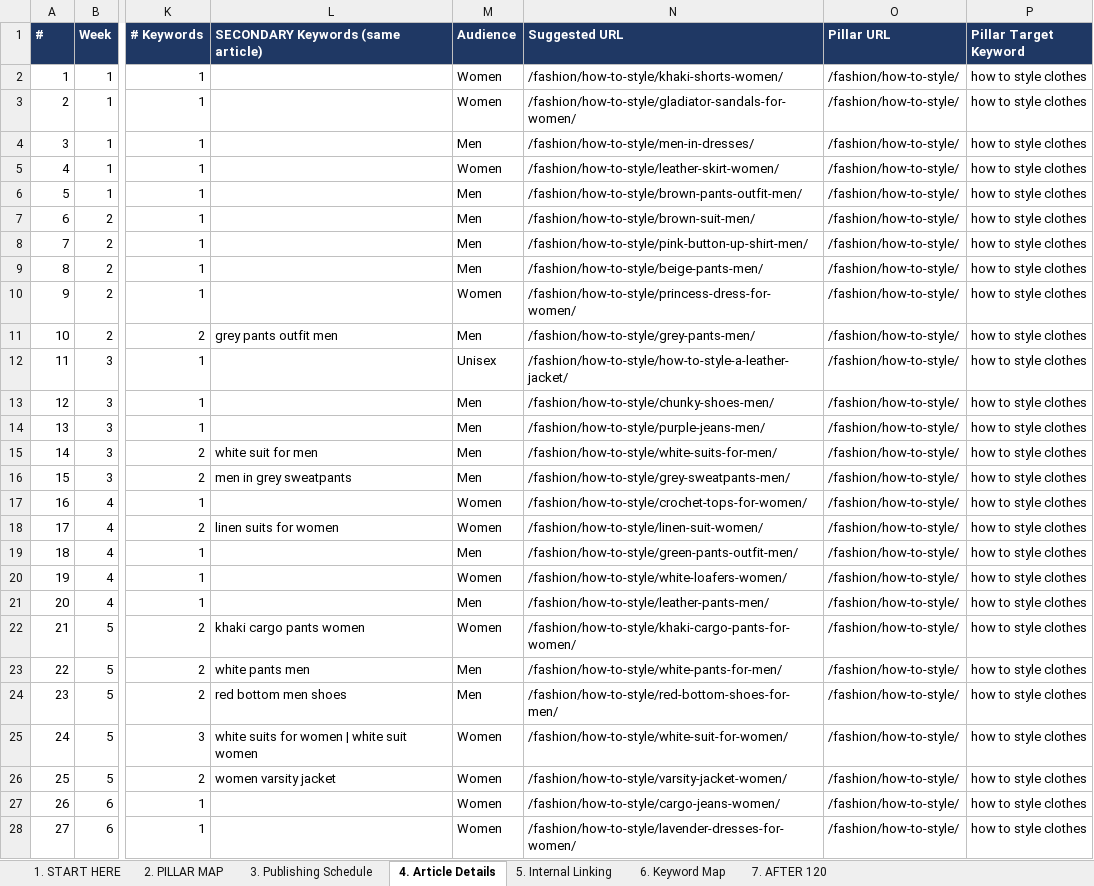
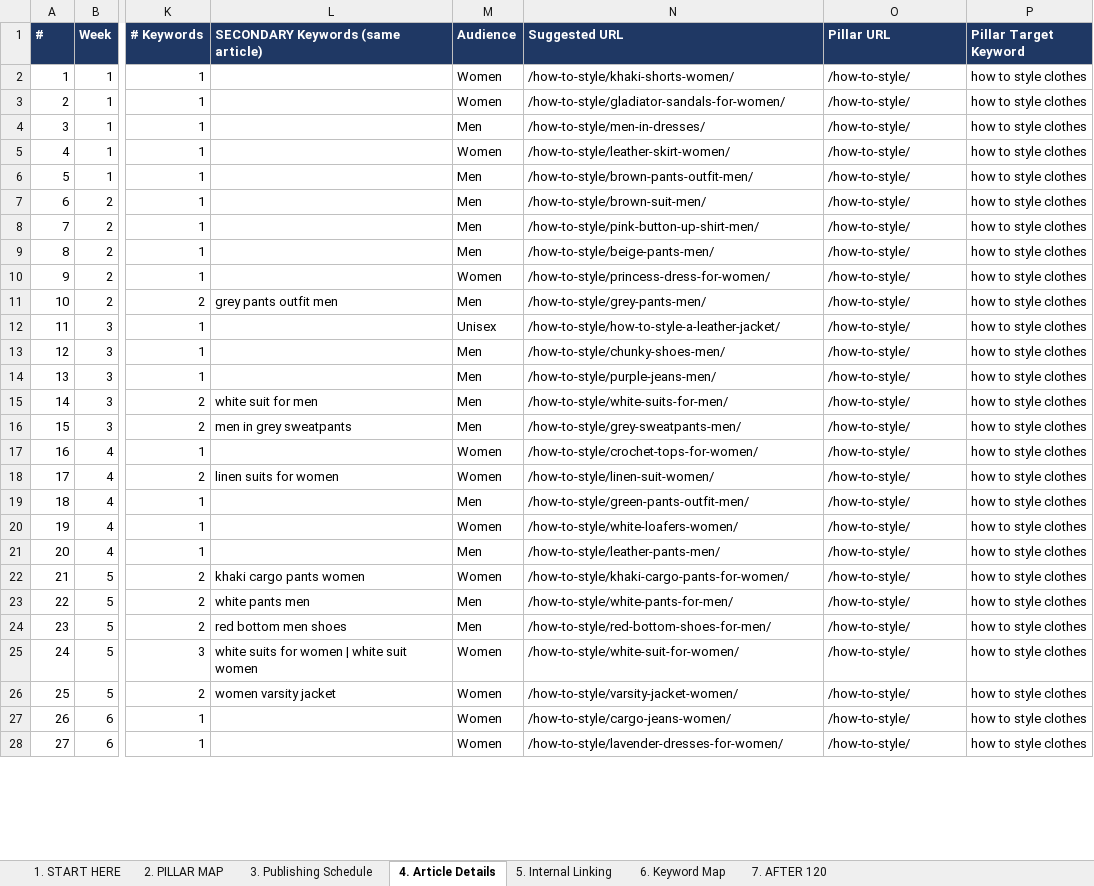
Before and after one commit to lintazubair71-cloud/pdrproject, an Excel workbook: TheWowStyle_120_Article_Roadmap.xlsx, sheet 4. Article Details, drawn as a sheet; only a part is shown, gaps mark what is left out; values as stored, in another font and other column widths than the file's, no borders; the diff covers the shown part only; the diff names each change by its address in the sheet, - before the commit and + after, or states it on an @@ line.

```diff
--- a/TheWowStyle_120_Article_Roadmap.xlsx (sheet 4. Article Details)
+++ b/TheWowStyle_120_Article_Roadmap.xlsx (sheet 4. Article Details)
-N2 (Suggested URL): /fashion/how-to-style/khaki-shorts-women/
+N2 (Suggested URL): /how-to-style/khaki-shorts-women/
-O2:O28 (Pillar URL): /fashion/how-to-style/
+O2:O28 (Pillar URL): /how-to-style/
-N3 (Suggested URL): /fashion/how-to-style/gladiator-sandals-for-women/
+N3 (Suggested URL): /how-to-style/gladiator-sandals-for-women/
-N4 (Suggested URL): /fashion/how-to-style/men-in-dresses/
+N4 (Suggested URL): /how-to-style/men-in-dresses/
-N5 (Suggested URL): /fashion/how-to-style/leather-skirt-women/
+N5 (Suggested URL): /how-to-style/leather-skirt-women/
-N6 (Suggested URL): /fashion/how-to-style/brown-pants-outfit-men/
+N6 (Suggested URL): /how-to-style/brown-pants-outfit-men/
-N7 (Suggested URL): /fashion/how-to-style/brown-suit-men/
+N7 (Suggested URL): /how-to-style/brown-suit-men/
-N8 (Suggested URL): /fashion/how-to-style/pink-button-up-shirt-men/
+N8 (Suggested URL): /how-to-style/pink-button-up-shirt-men/
-N9 (Suggested URL): /fashion/how-to-style/beige-pants-men/
+N9 (Suggested URL): /how-to-style/beige-pants-men/
-N10 (Suggested URL): /fashion/how-to-style/princess-dress-for-women/
+N10 (Suggested URL): /how-to-style/princess-dress-for-women/
-N11 (Suggested URL): /fashion/how-to-style/grey-pants-men/
+N11 (Suggested URL): /how-to-style/grey-pants-men/
-N12 (Suggested URL): /fashion/how-to-style/how-to-style-a-leather-jacket/
+N12 (Suggested URL): /how-to-style/how-to-style-a-leather-jacket/
-N13 (Suggested URL): /fashion/how-to-style/chunky-shoes-men/
+N13 (Suggested URL): /how-to-style/chunky-shoes-men/
-N14 (Suggested URL): /fashion/how-to-style/purple-jeans-men/
+N14 (Suggested URL): /how-to-style/purple-jeans-men/
-N15 (Suggested URL): /fashion/how-to-style/white-suits-for-men/
+N15 (Suggested URL): /how-to-style/white-suits-for-men/
-N16 (Suggested URL): /fashion/how-to-style/grey-sweatpants-men/
+N16 (Suggested URL): /how-to-style/grey-sweatpants-men/
-N17 (Suggested URL): /fashion/how-to-style/crochet-tops-for-women/
+N17 (Suggested URL): /how-to-style/crochet-tops-for-women/
-N18 (Suggested URL): /fashion/how-to-style/linen-suit-women/
+N18 (Suggested URL): /how-to-style/linen-suit-women/
-N19 (Suggested URL): /fashion/how-to-style/green-pants-outfit-men/
+N19 (Suggested URL): /how-to-style/green-pants-outfit-men/
-N20 (Suggested URL): /fashion/how-to-style/white-loafers-women/
+N20 (Suggested URL): /how-to-style/white-loafers-women/
-N21 (Suggested URL): /fashion/how-to-style/leather-pants-men/
+N21 (Suggested URL): /how-to-style/leather-pants-men/
-N22 (Suggested URL): /fashion/how-to-style/khaki-cargo-pants-for-women/
+N22 (Suggested URL): /how-to-style/khaki-cargo-pants-for-women/
-N23 (Suggested URL): /fashion/how-to-style/white-pants-for-men/
+N23 (Suggested URL): /how-to-style/white-pants-for-men/
-N24 (Suggested URL): /fashion/how-to-style/red-bottom-shoes-for-men/
+N24 (Suggested URL): /how-to-style/red-bottom-shoes-for-men/
-N25 (Suggested URL): /fashion/how-to-style/white-suit-for-women/
+N25 (Suggested URL): /how-to-style/white-suit-for-women/
-N26 (Suggested URL): /fashion/how-to-style/varsity-jacket-women/
+N26 (Suggested URL): /how-to-style/varsity-jacket-women/
-N27 (Suggested URL): /fashion/how-to-style/cargo-jeans-women/
+N27 (Suggested URL): /how-to-style/cargo-jeans-women/
-N28 (Suggested URL): /fashion/how-to-style/lavender-dresses-for-women/
+N28 (Suggested URL): /how-to-style/lavender-dresses-for-women/
```
Also changed, not shown: 186 edited cells elsewhere in this sheet, sheet 6. Keyword Map, sheet 5. Internal Linking, sheet 2. PILLAR MAP, sheet 1. START HERE, sheet 7. AFTER 120, 1 other file.
